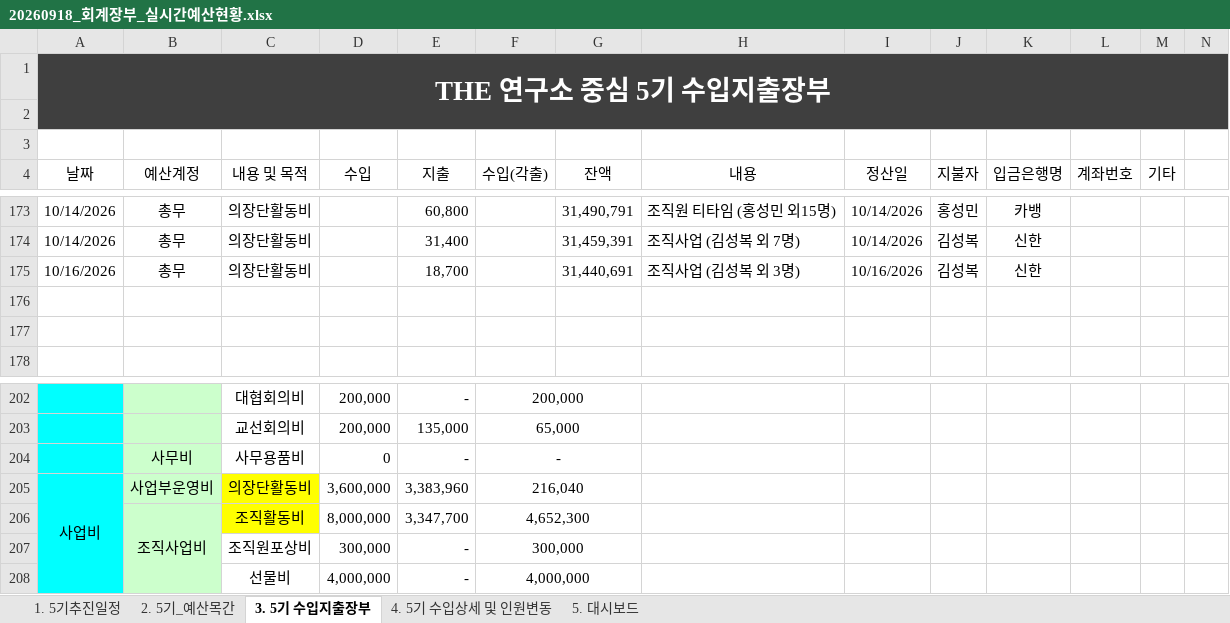
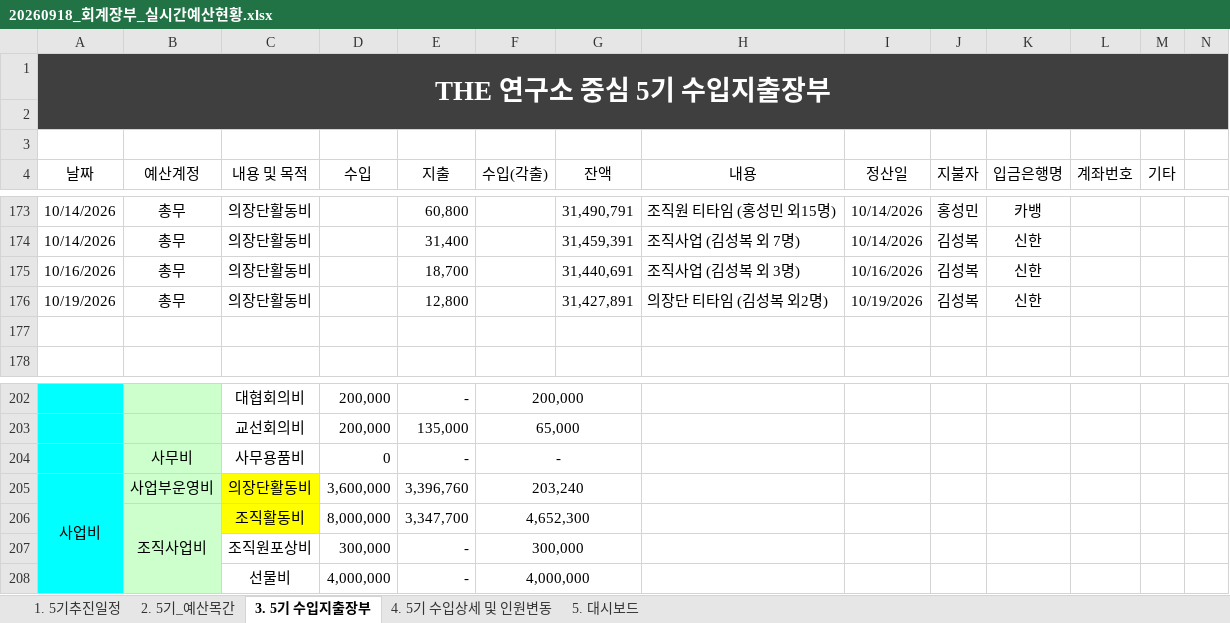
Before and after one commit to 5418018/the-lab-budget, an Excel workbook: 20260918_회계장부_실시간예산현황.xlsx, sheet 3. 5기 수입지출장부, drawn as a sheet; only a part is shown, gaps mark what is left out; values as stored, in another font and other column widths than the file's, no borders; table styles not drawn; rows hold the shown columns only; the diff names each change by its address in the sheet, - before the commit and + after, or states it on an @@ line.

Commit message:
Add files via upload

```diff
--- a/20260918_회계장부_실시간예산현황.xlsx (sheet 3. 5기 수입지출장부)
+++ b/20260918_회계장부_실시간예산현황.xlsx (sheet 3. 5기 수입지출장부)
-row 176: (empty)
+row 176: 10/19/2026 | 총무 | 의장단활동비 |  | 12,800 |  | 31,427,891 | 의장단 티타임 (김성복 외2명) | 10/19/2026 | 김성복 | 신한
-E205 (지출): 3,383,960
+E205 (지출): 3,396,760
-F205 (수입(각출)): 216,040
+F205 (수입(각출)): 203,240
```
Also changed, not shown: sheet 5. 대시보드, sheet 1. 5기추진일정.
